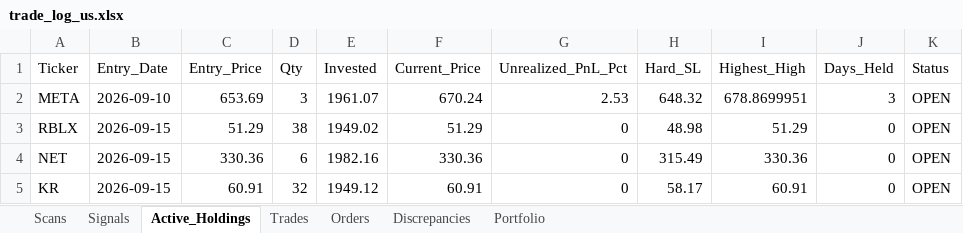
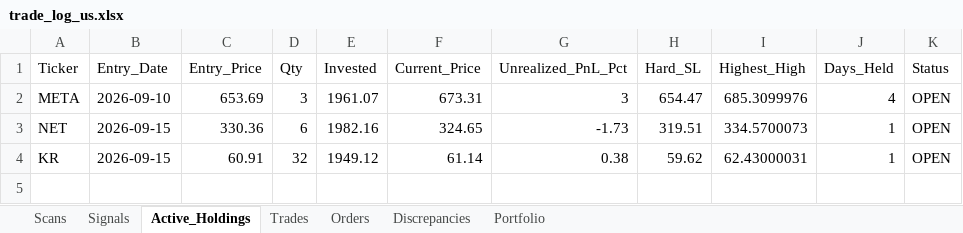
Before and after one commit to thokfoot/volatility-expansion-bot, an Excel workbook: data/trade_log_us.xlsx, sheet Active_Holdings, drawn as a sheet; values as stored, in another font and other column widths than the file's, no borders; removed rows and columns are numbered as before the commit, all else as after; the diff names each change by its address in the sheet, - before the commit and + after, or states it on an @@ line.

```diff
--- a/data/trade_log_us.xlsx (sheet Active_Holdings)
+++ b/data/trade_log_us.xlsx (sheet Active_Holdings)
-F2 (Current_Price): 670.24
+F2 (Current_Price): 673.31
-G2 (Unrealized_PnL_Pct): 2.53
+G2 (Unrealized_PnL_Pct): 3
-H2 (Hard_SL): 648.32
+H2 (Hard_SL): 654.47
-I2 (Highest_High): 678.8699951
+I2 (Highest_High): 685.3099976
-J2 (Days_Held): 3
+J2 (Days_Held): 4
-row 3: RBLX | 2026-09-15 | 51.29 | 38 | 1949.02 | 51.29 | 0 | 48.98 | 51.29 | 0 | OPEN
-F3 (Current_Price): 330.36
+F3 (Current_Price): 324.65
-G3 (Unrealized_PnL_Pct): 0
+G3 (Unrealized_PnL_Pct): -1.73
-H3 (Hard_SL): 315.49
+H3 (Hard_SL): 319.51
-I3 (Highest_High): 330.36
+I3 (Highest_High): 334.5700073
-J3:J4 (Days_Held): 0
+J3:J4 (Days_Held): 1
-F4 (Current_Price): 60.91
+F4 (Current_Price): 61.14
-G4 (Unrealized_PnL_Pct): 0
+G4 (Unrealized_PnL_Pct): 0.38
-H4 (Hard_SL): 58.17
+H4 (Hard_SL): 59.62
-I4 (Highest_High): 60.91
+I4 (Highest_High): 62.43000031
```
Also changed, not shown: sheet Scans, sheet Trades, sheet Orders, sheet Portfolio, data/trade_log.xlsx, 1 other file.
